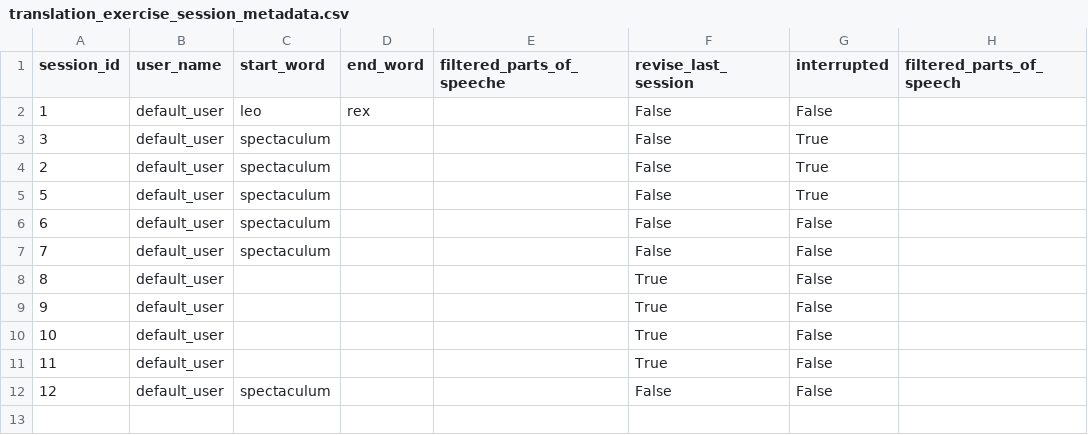
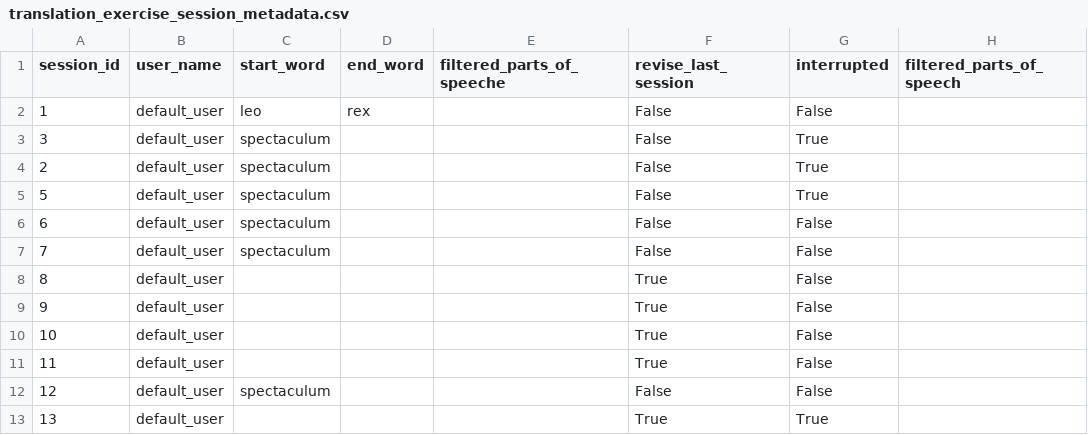
Before and after one commit to PawFran/lang-learning, a CSV file: vocabulary/db/translation_exercise_session_metadata.csv, drawn as a sheet; the diff names each change by its address in the sheet, - before the commit and + after, or states it on an @@ line.

```diff
--- a/vocabulary/db/translation_exercise_session_metadata.csv
+++ b/vocabulary/db/translation_exercise_session_metadata.csv
+row 13: 13 | default_user |  |  |  | True | True
```
Also changed, not shown: vocabulary/db/declension_exercise_results.csv, vocabulary/db/declension_exercise_session_metadata.csv, 1 other file.
